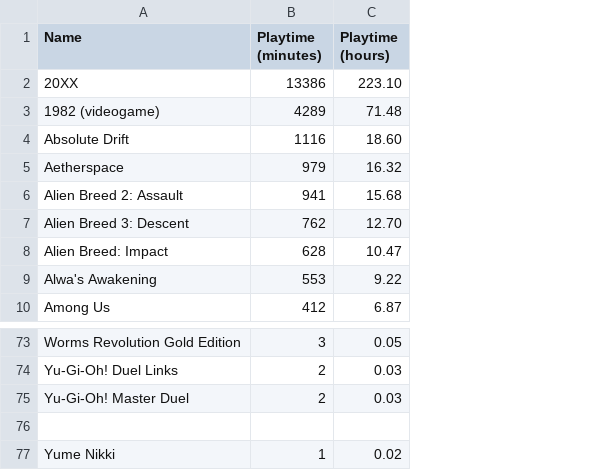
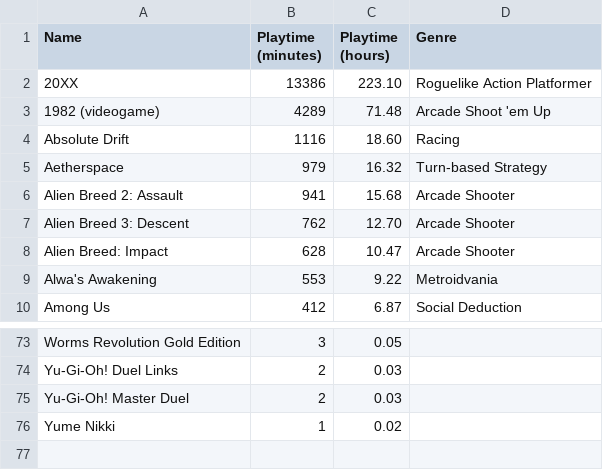
Before and after one commit to AndryGoldmann/AndryGoldmann, a CSV file: my_gog_games.csv, drawn as a sheet; only a part is shown, gaps mark what is left out; removed rows and columns are numbered as before the commit, all else as after; the diff names each change by its address in the sheet, - before the commit and + after, or states it on an @@ line.

Commit message:
Update my_gog_games.csv

```diff
--- a/my_gog_games.csv
+++ b/my_gog_games.csv
+column D (Genre), rows 2-10: Roguelike Action Platformer | Arcade Shoot 'em Up | Racing | Turn-based Strategy | Arcade Shooter | Arcade Shooter | Arcade Shooter | Metroidvania | Social Deduction
-row 76: (empty)
```
